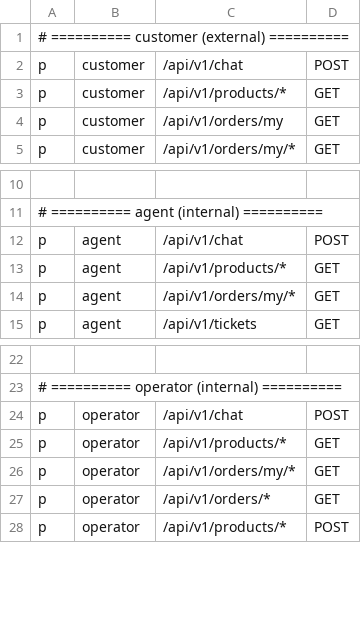
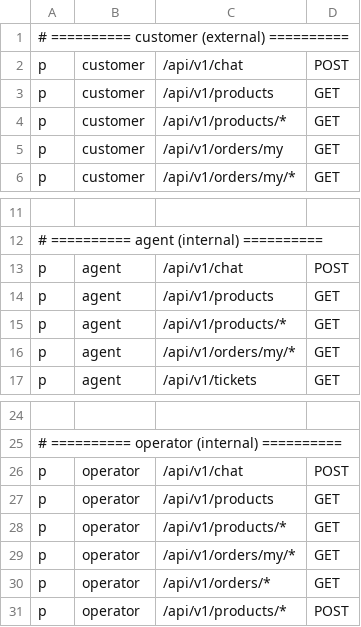
Before and after one commit to fei8fenqian/ecommerce-cs-agent, a CSV file: casbin/policy.csv, drawn as a sheet; only a part is shown, gaps mark what is left out; the diff names each change by its address in the sheet, - before the commit and + after, or states it on an @@ line.

Commit message:
feat: add operator inventory workspace

```diff
--- a/casbin/policy.csv
+++ b/casbin/policy.csv
+row 3: p | customer | /api/v1/products | GET
+row 14: p | agent | /api/v1/products | GET
+row 27: p | operator | /api/v1/products | GET
```
Also changed, not shown: 3 other files.
